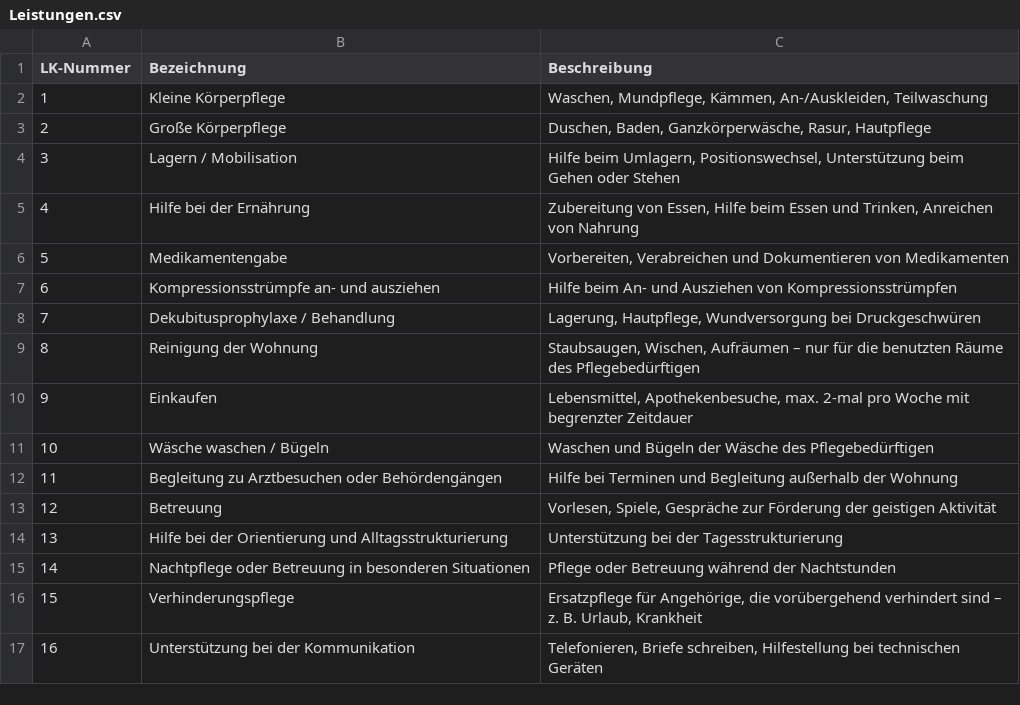
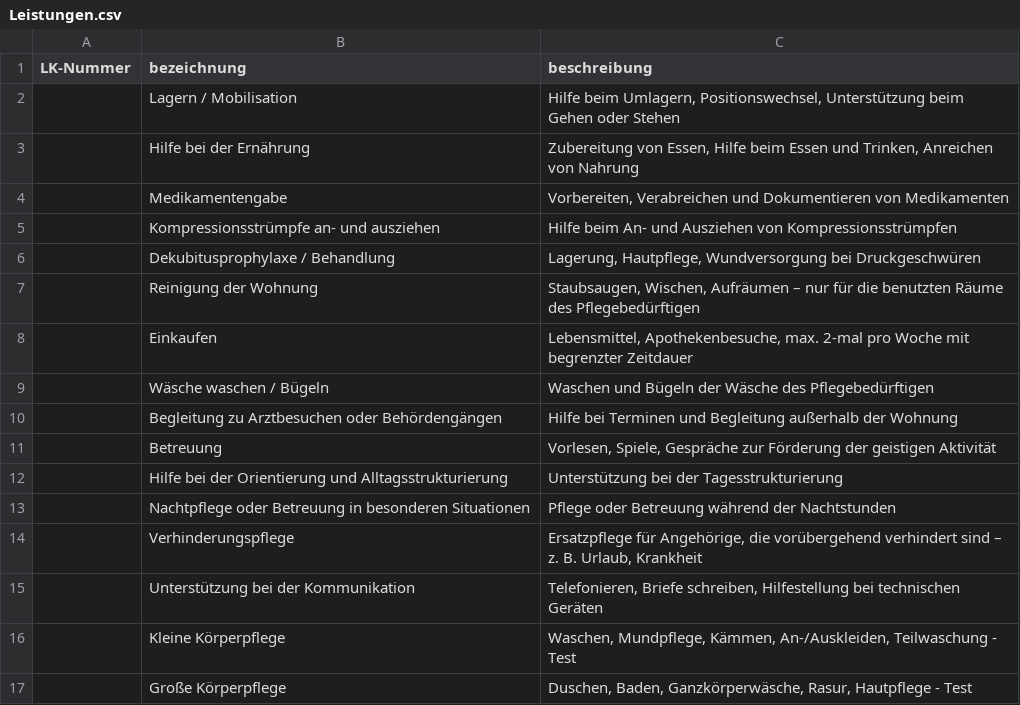
Before and after one commit to christiank02/fa24a-patientenverwaltung, a CSV file: src/main/resources/files/Leistungen.csv, drawn as a sheet.

```diff
--- a/src/main/resources/files/Leistungen.csv
+++ b/src/main/resources/files/Leistungen.csv
@@ -1,17 +1,17 @@
-LK-Nummer;Bezeichnung;Beschreibung
-1;Kleine Körperpflege;Waschen, Mundpflege, Kämmen, An-/Auskleiden, Teilwaschung
-2;Große Körperpflege;Duschen, Baden, Ganzkörperwäsche, Rasur, Hautpflege
-3;Lagern / Mobilisation;Hilfe beim Umlagern, Positionswechsel, Unterstützung beim Gehen oder Stehen
-4;Hilfe bei der Ernährung;Zubereitung von Essen, Hilfe beim Essen und Trinken, Anreichen von Nahrung
-5;Medikamentengabe;Vorbereiten, Verabreichen und Dokumentieren von Medikamenten
-6;Kompressionsstrümpfe an- und ausziehen;Hilfe beim An- und Ausziehen von Kompressionsstrümpfen
-7;Dekubitusprophylaxe / Behandlung;Lagerung, Hautpflege, Wundversorgung bei Druckgeschwüren
-8;Reinigung der Wohnung;Staubsaugen, Wischen, Aufräumen – nur für die benutzten Räume des Pflegebedürftigen
-9;Einkaufen;Lebensmittel, Apothekenbesuche, max. 2-mal pro Woche mit begrenzter Zeitdauer
-10;Wäsche waschen / Bügeln;Waschen und Bügeln der Wäsche des Pflegebedürftigen
-11;Begleitung zu Arztbesuchen oder Behördengängen;Hilfe bei Terminen und Begleitung außerhalb der Wohnung
-12;Betreuung;Vorlesen, Spiele, Gespräche zur Förderung der geistigen Aktivität
-13;Hilfe bei der Orientierung und Alltagsstrukturierung;Unterstützung bei der Tagesstrukturierung
-14;Nachtpflege oder Betreuung in besonderen Situationen;Pflege oder Betreuung während der Nachtstunden
-15;Verhinderungspflege;Ersatzpflege für Angehörige, die vorübergehend verhindert sind – z. B. Urlaub, Krankheit
-16;Unterstützung bei der Kommunikation;Telefonieren, Briefe schreiben, Hilfestellung bei technischen Geräten
+LK-Nummer;bezeichnung;beschreibung
+;Lagern / Mobilisation;Hilfe beim Umlagern, Positionswechsel, Unterstützung beim Gehen oder Stehen
+;Hilfe bei der Ernährung;Zubereitung von Essen, Hilfe beim Essen und Trinken, Anreichen von Nahrung
+;Medikamentengabe;Vorbereiten, Verabreichen und Dokumentieren von Medikamenten
+;Kompressionsstrümpfe an- und ausziehen;Hilfe beim An- und Ausziehen von Kompressionsstrümpfen
+;Dekubitusprophylaxe / Behandlung;Lagerung, Hautpflege, Wundversorgung bei Druckgeschwüren
+;Reinigung der Wohnung;Staubsaugen, Wischen, Aufräumen – nur für die benutzten Räume des Pflegebedürftigen
+;Einkaufen;Lebensmittel, Apothekenbesuche, max. 2-mal pro Woche mit begrenzter Zeitdauer
+;Wäsche waschen / Bügeln;Waschen und Bügeln der Wäsche des Pflegebedürftigen
+;Begleitung zu Arztbesuchen oder Behördengängen;Hilfe bei Terminen und Begleitung außerhalb der Wohnung
+;Betreuung;Vorlesen, Spiele, Gespräche zur Förderung der geistigen Aktivität
+;Hilfe bei der Orientierung und Alltagsstrukturierung;Unterstützung bei der Tagesstrukturierung
+;Nachtpflege oder Betreuung in besonderen Situationen;Pflege oder Betreuung während der Nachtstunden
+;Verhinderungspflege;Ersatzpflege für Angehörige, die vorübergehend verhindert sind – z. B. Urlaub, Krankheit
+;Unterstützung bei der Kommunikation;Telefonieren, Briefe schreiben, Hilfestellung bei technischen Geräten
+;Kleine Körperpflege;Waschen, Mundpflege, Kämmen, An-/Auskleiden, Teilwaschung - Test
+;Große Körperpflege;Duschen, Baden, Ganzkörperwäsche, Rasur, Hautpflege - Test
```
Also changed, not shown: 9 other files.
